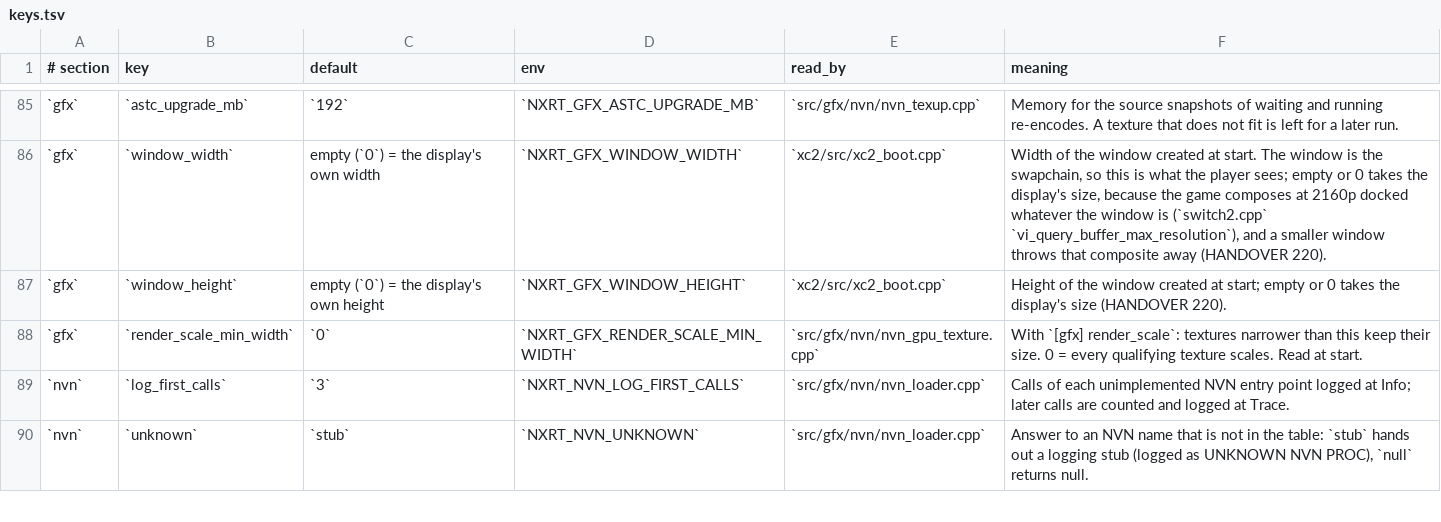
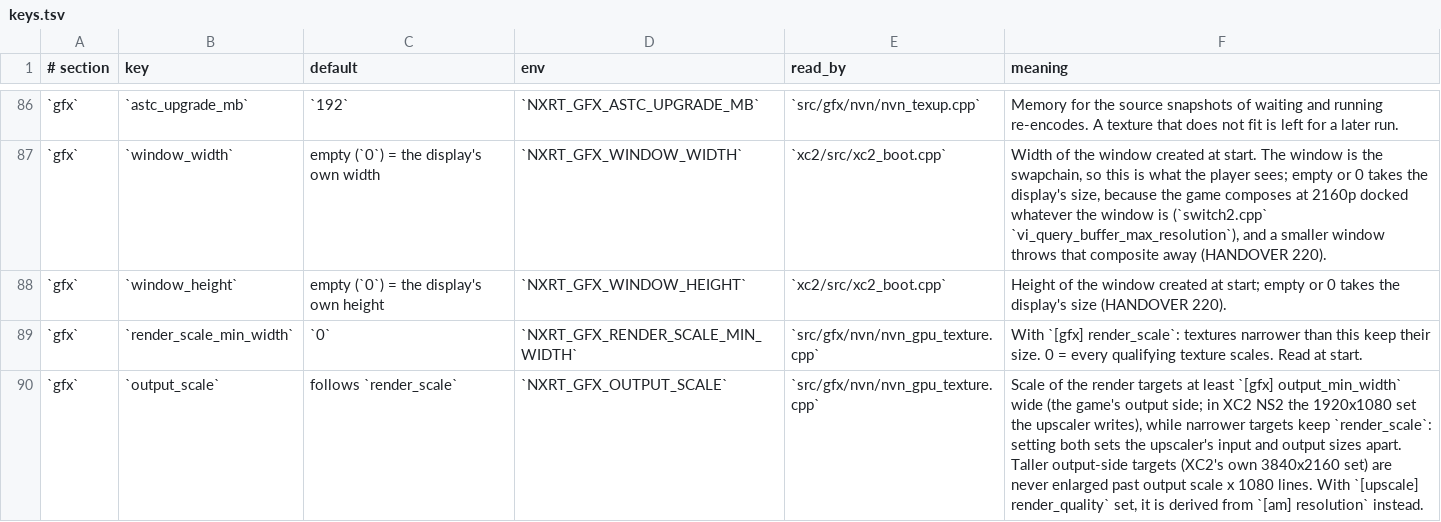
Before and after one commit to Duck912/xc2-ns2-recomp, a TSV file: config/keys.tsv, drawn as a sheet; only a part is shown, gaps mark what is left out; the shorter side is filled out with more unchanged rows; the diff covers the shown part only.

Commit message:
nvn: feedback copies are reused until the render pass ends or a game barrier (Uraya 4K: ~3000 copies/frame -> 7, 50-57 -> 60 fps); document the branch's new settings

```diff
--- a/config/keys.tsv
+++ b/config/keys.tsv
@@ -88 +89,2 @@
 `gfx`	`render_scale_min_width`	`0`	`NXRT_GFX_RENDER_SCALE_MIN_WIDTH`	`src/gfx/nvn/nvn_gpu_texture.cpp`	With `[gfx] render_scale`: textures narrower than this keep their size. 0 = every qualifying texture scales. Read at start.
+`gfx`	`output_scale`	follows `render_scale`	`NXRT_GFX_OUTPUT_SCALE`	`src/gfx/nvn/nvn_gpu_texture.cpp`	Scale of the render targets at least `[gfx] output_min_width` wide (the game's output side; in XC2 NS2 the 1920x1080 set the upscaler writes), while narrower targets keep `render_scale`: setting both sets the upscaler's input and output sizes apart. Taller output-side targets (XC2's own 3840x2160 set) are never enlarged past output scale x 1080 lines. With `[upscale] render_quality` set, it is derived from `[am] resolution` instead.
```
Also changed, not shown: 5 added rows elsewhere in this file, 3 other files.
